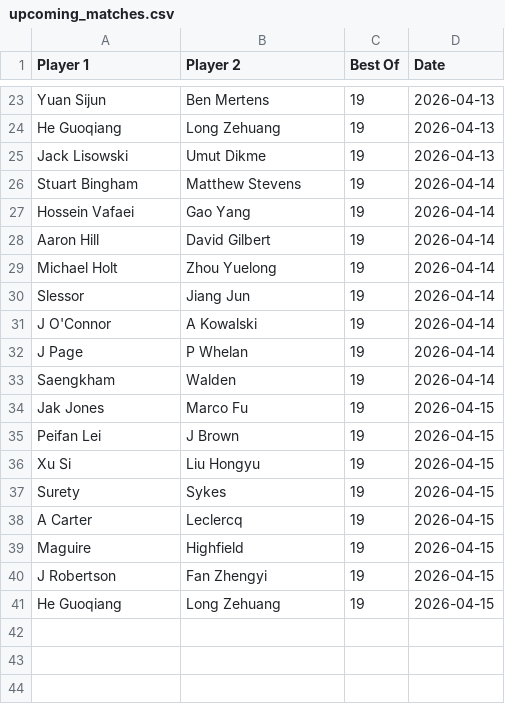
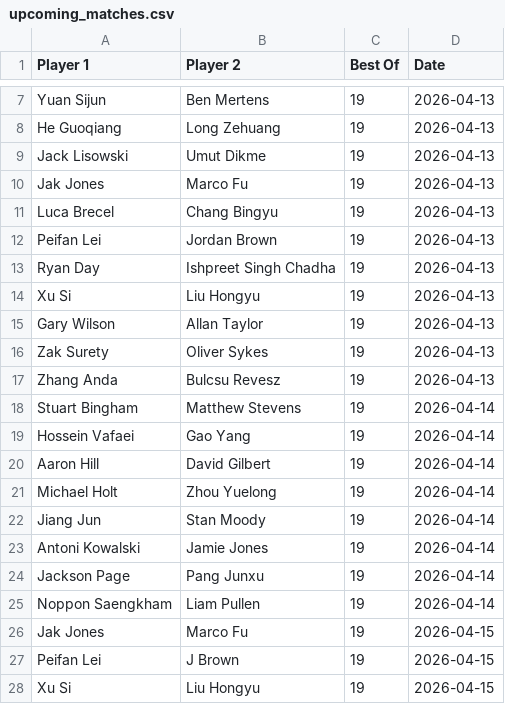
Before and after one commit to Fredfreddo/SnookerDashboardPipeline, a CSV file: upcoming_matches.csv, drawn as a sheet; only a part is shown, gaps mark what is left out; the shorter side is filled out with more unchanged rows; the diff covers the shown part only.

```diff
--- a/upcoming_matches.csv
+++ b/upcoming_matches.csv
@@ -25,2 +9,10 @@ Player 1,Player 2,Best Of,Date
 "Jack Lisowski","Umut Dikme",19,"2026-04-13"
+"Jak Jones","Marco Fu",19,"2026-04-13"
+"Luca Brecel","Chang Bingyu",19,"2026-04-13"
+"Peifan Lei","Jordan Brown",19,"2026-04-13"
+"Ryan Day","Ishpreet Singh Chadha",19,"2026-04-13"
+"Xu Si","Liu Hongyu",19,"2026-04-13"
+"Gary Wilson","Allan Taylor",19,"2026-04-13"
+"Zak Surety","Oliver Sykes",19,"2026-04-13"
+"Zhang Anda","Bulcsu Revesz",19,"2026-04-13"
 "Stuart Bingham","Matthew Stevens",19,"2026-04-14"
@@ -29,6 +21,6 @@ Player 1,Player 2,Best Of,Date
 "Michael Holt","Zhou Yuelong",19,"2026-04-14"
-"Slessor","Jiang Jun",19,"2026-04-14"
-"J O'Connor","A Kowalski",19,"2026-04-14"
-"J Page","P Whelan",19,"2026-04-14"
-"Saengkham","Walden",19,"2026-04-14"
+"Jiang Jun","Stan Moody",19,"2026-04-14"
+"Antoni Kowalski","Jamie Jones",19,"2026-04-14"
+"Jackson Page","Pang Junxu",19,"2026-04-14"
+"Noppon Saengkham","Liam Pullen",19,"2026-04-14"
 "Jak Jones","Marco Fu",19,"2026-04-15"
```
Also changed, not shown: 16 removed rows elsewhere in this file, O3players_final.csv, O3players_score_history.csv, 4 other files.
